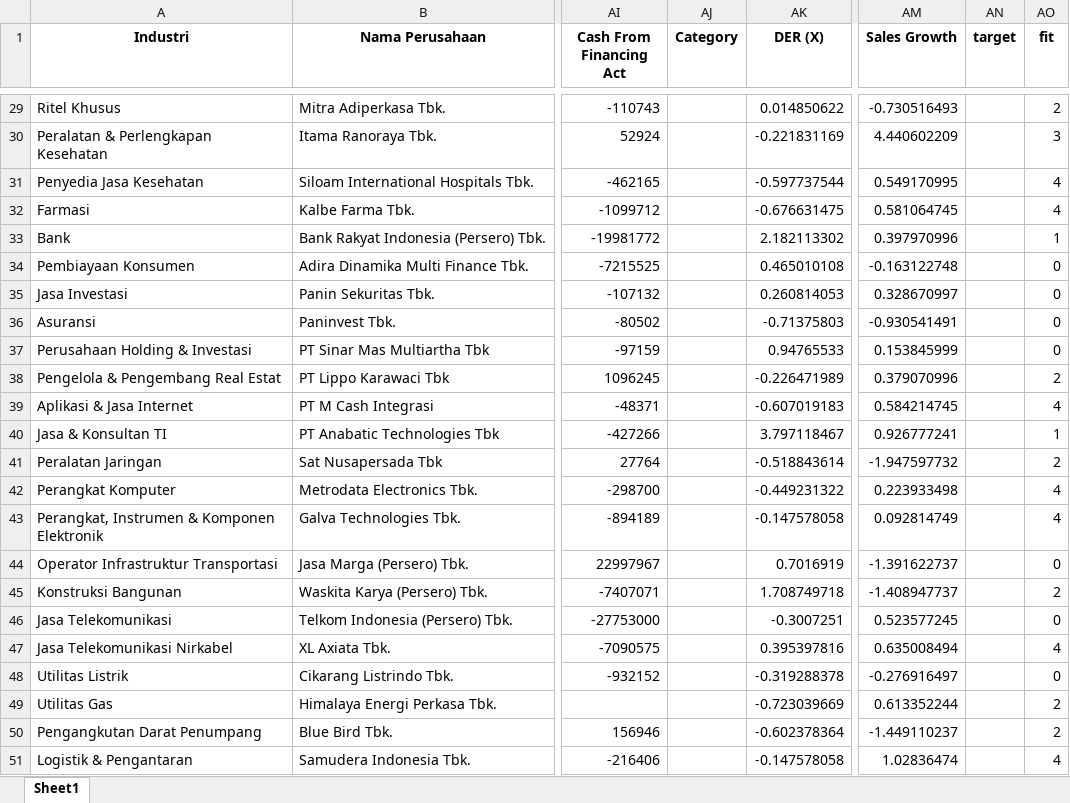
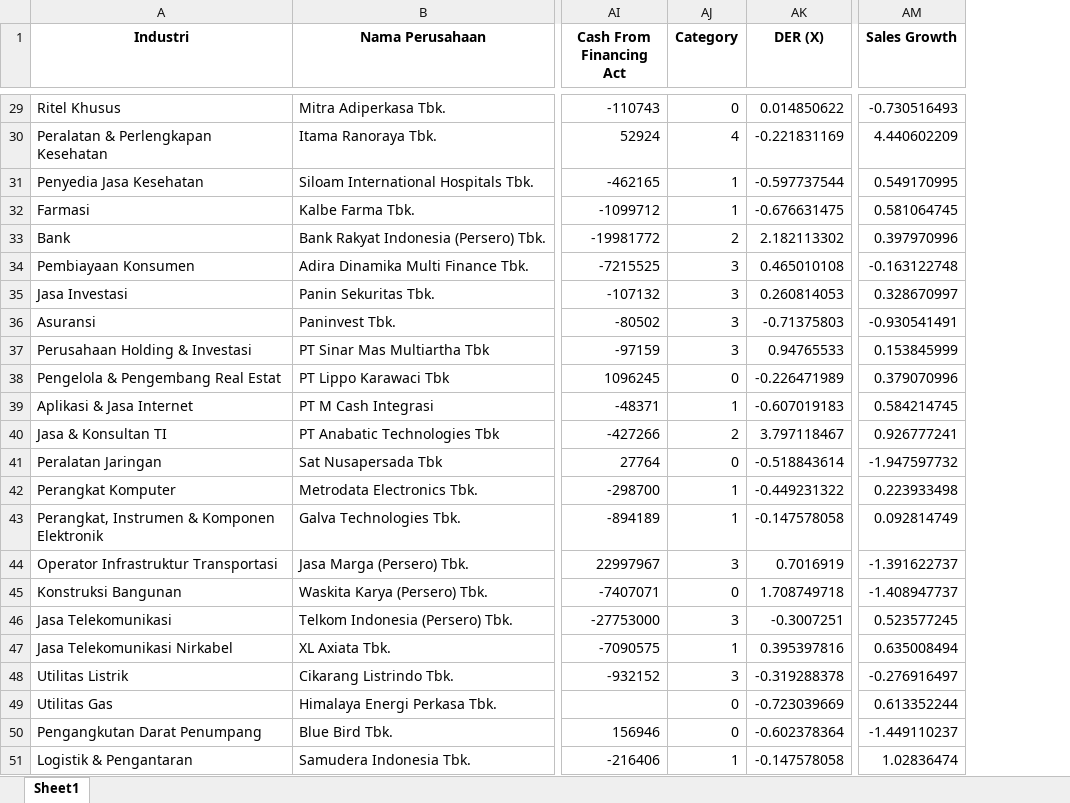
Before and after one commit to jheikal/Finance_DataScience-CLustering_Industries1, an Excel workbook: result.xlsx, sheet Sheet1, drawn as a sheet; only a part is shown, gaps mark what is left out; values as stored, in another font and other column widths than the file's, no borders; the diff covers the shown part only; the diff names each change by its address in the sheet, - before the commit and + after, or states it on an @@ line.

```diff
--- a/result.xlsx (sheet Sheet1)
+++ b/result.xlsx (sheet Sheet1)
-column AN (target), empty
-column AO (fit), rows 29-51: 2 | 3 | 4 | 4 | 1 | 0 | 0 | 0 | 0 | 2 | 4 | 1 | 2 | 4 | 4 | 0 | 2 | 0 | 4 | 0 | 2 | 2 | 4
-AJ29 (Category): (empty)
+AJ29 (Category): 0
-AJ30 (Category): (empty)
+AJ30 (Category): 4
-AJ31:AJ32 (Category): (empty)
+AJ31:AJ32 (Category): 1
-AJ33 (Category): (empty)
+AJ33 (Category): 2
-AJ34:AJ37 (Category): (empty)
+AJ34:AJ37 (Category): 3
-AJ38 (Category): (empty)
+AJ38 (Category): 0
-AJ39 (Category): (empty)
+AJ39 (Category): 1
-AJ40 (Category): (empty)
+AJ40 (Category): 2
-AJ41 (Category): (empty)
+AJ41 (Category): 0
-AJ42:AJ43 (Category): (empty)
+AJ42:AJ43 (Category): 1
-AJ44 (Category): (empty)
+AJ44 (Category): 3
-AJ45 (Category): (empty)
+AJ45 (Category): 0
-AJ46 (Category): (empty)
+AJ46 (Category): 3
-AJ47 (Category): (empty)
+AJ47 (Category): 1
-AJ48 (Category): (empty)
+AJ48 (Category): 3
-AJ49:AJ50 (Category): (empty)
+AJ49:AJ50 (Category): 0
-AJ51 (Category): (empty)
+AJ51 (Category): 1
```
Also changed, not shown: 27 edited cells elsewhere in this sheet.
